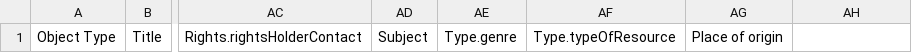
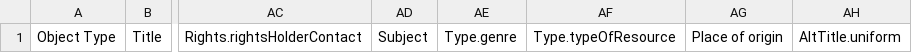
Before and after one commit to UCLALibrary/californica, a CSV file: app/assets/csv/import_manifest.csv, drawn as a sheet; only a part is shown, gaps mark what is left out; the diff names each change by its address in the sheet, - before the commit and + after, or states it on an @@ line.

Commit message:
Add an "Uniform title" metadata field
Connected to CAL-584

Add a new field for Uniform Titles

x | x
---|---
property |	uniform_title
label |	Uniform title
predicate |	http://purl.org/dc/elements/1.1/title
required |	no
multiple |	yes
type |	string (english tokenization)
import from |	AltTitle.uniform
searchable |	yes
faceted	| no
search results | hide
item view |	show
grouping |	Item Overview

---

+ modified:   app/assets/csv/import_manifest.csv
+ modified:   app/assets/markdown/importer_guide.md
+ modified:   app/controllers/catalog_controller.rb
+ modified:   app/forms/hyrax/californica_collections_form.rb
+ modified:   app/forms/hyrax/work_form.rb
+ modified:   app/importers/californica_mapper.rb
+ modified:   app/models/solr_document.rb
+ modified:   app/models/ucla_metadata.rb
+ modified:   app/presenters/hyrax/californica_collection_presenter.rb
+ modified:   app/presenters/hyrax/work_presenter.rb
+ modified:   app/uploaders/csv_manifest_validator.rb
+ modified:   app/views/hyrax/base/_attribute_rows.html.erb
+ modified:   spec/fixtures/coordinates_example.csv
+ modified:   spec/fixtures/csv_import/good/all_fields.csv
+ modified:   spec/fixtures/example.csv
+ modified:   spec/forms/hyrax/work_form_spec.rb
+ modified:   spec/importers/californica_csv_parser_spec.rb
+ modified:   spec/importers/californica_mapper_spec.rb
+ modified:   spec/system/edit_collection_spec.rb
+ modified:   spec/system/edit_work_spec.rb
+ modified:   spec/system/import_and_show_work_spec.rb
+ modified:   spec/system/search_catalog_spec.rb
+ modified:   spec/system/show_collection_spec.rb
+ modified:   spec/views/hyrax/base/_attribute_rows.html.erb_spec.rb

```diff
--- a/app/assets/csv/import_manifest.csv
+++ b/app/assets/csv/import_manifest.csv
-AH1: (empty)
+AH1: AltTitle.uniform
```
Also changed, not shown: 23 other files.
